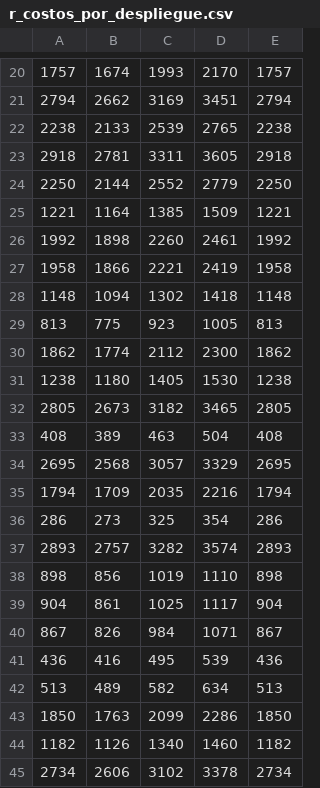
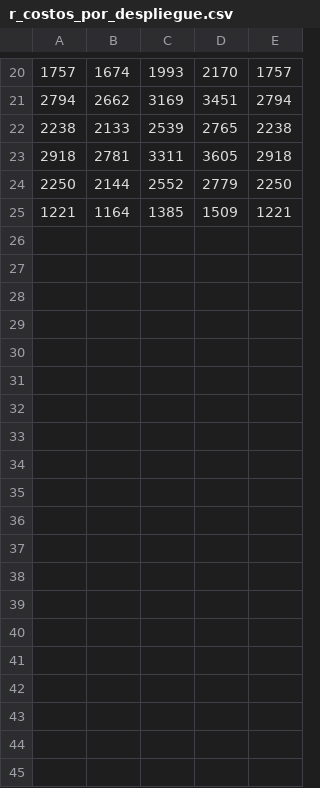
Before and after one commit to Feskenazi/ICS1113, a CSV file: Proyecto/source/real/r_costos_por_despliegue.csv, drawn as a sheet; only a part is shown, gaps mark what is left out; the diff names each change by its address in the sheet, - before the commit and + after, or states it on an @@ line.

Commit message:
Update r_costos_por_despliegue.csv

```diff
--- a/Proyecto/source/real/r_costos_por_despliegue.csv
+++ b/Proyecto/source/real/r_costos_por_despliegue.csv
-row 26: 1992 | 1898 | 2260 | 2461 | 1992
-row 27: 1958 | 1866 | 2221 | 2419 | 1958
-row 28: 1148 | 1094 | 1302 | 1418 | 1148
-row 29: 813 | 775 | 923 | 1005 | 813
-row 30: 1862 | 1774 | 2112 | 2300 | 1862
-row 31: 1238 | 1180 | 1405 | 1530 | 1238
-row 32: 2805 | 2673 | 3182 | 3465 | 2805
-row 33: 408 | 389 | 463 | 504 | 408
-row 34: 2695 | 2568 | 3057 | 3329 | 2695
-row 35: 1794 | 1709 | 2035 | 2216 | 1794
-row 36: 286 | 273 | 325 | 354 | 286
-row 37: 2893 | 2757 | 3282 | 3574 | 2893
-row 38: 898 | 856 | 1019 | 1110 | 898
-row 39: 904 | 861 | 1025 | 1117 | 904
-row 40: 867 | 826 | 984 | 1071 | 867
-row 41: 436 | 416 | 495 | 539 | 436
-row 42: 513 | 489 | 582 | 634 | 513
-row 43: 1850 | 1763 | 2099 | 2286 | 1850
-row 44: 1182 | 1126 | 1340 | 1460 | 1182
-row 45: 2734 | 2606 | 3102 | 3378 | 2734
```
